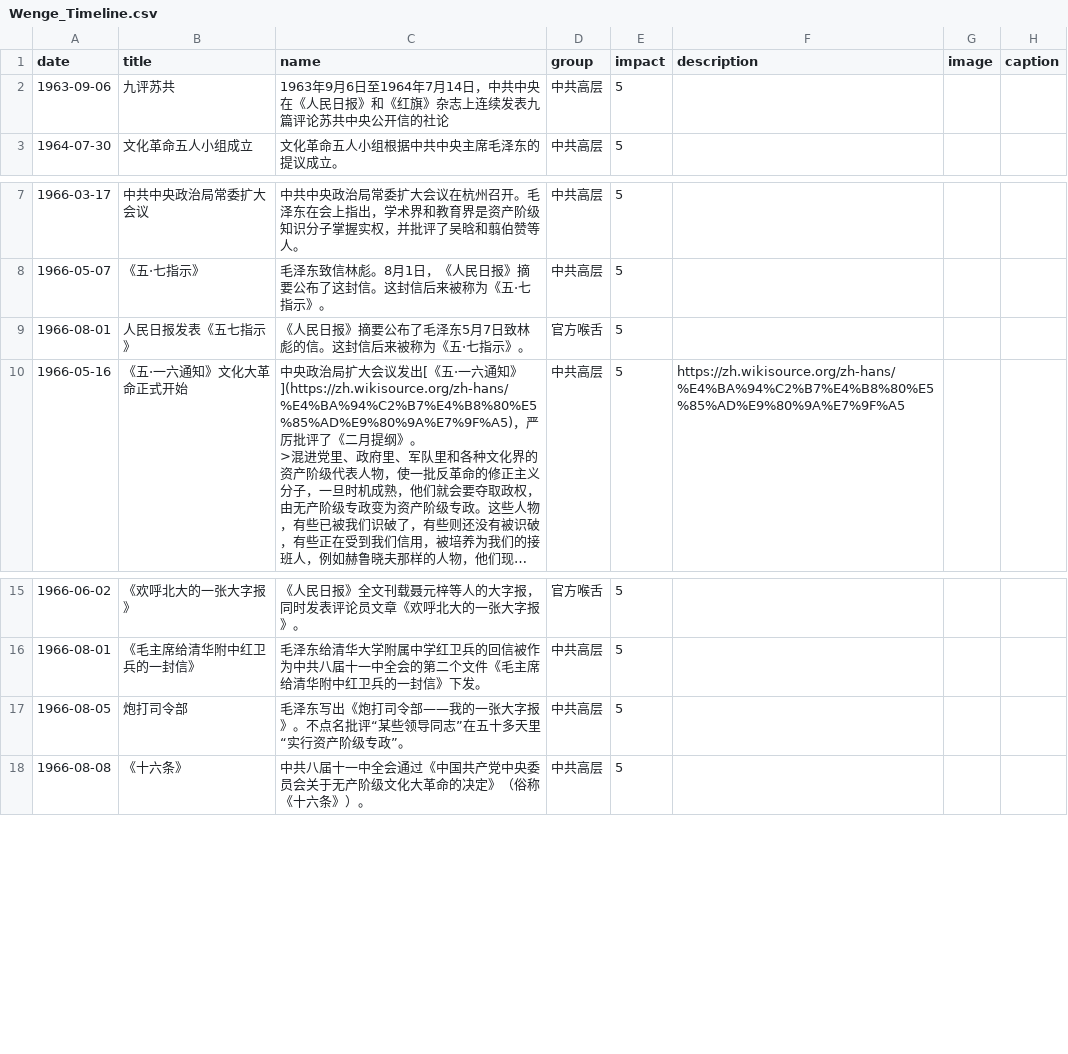
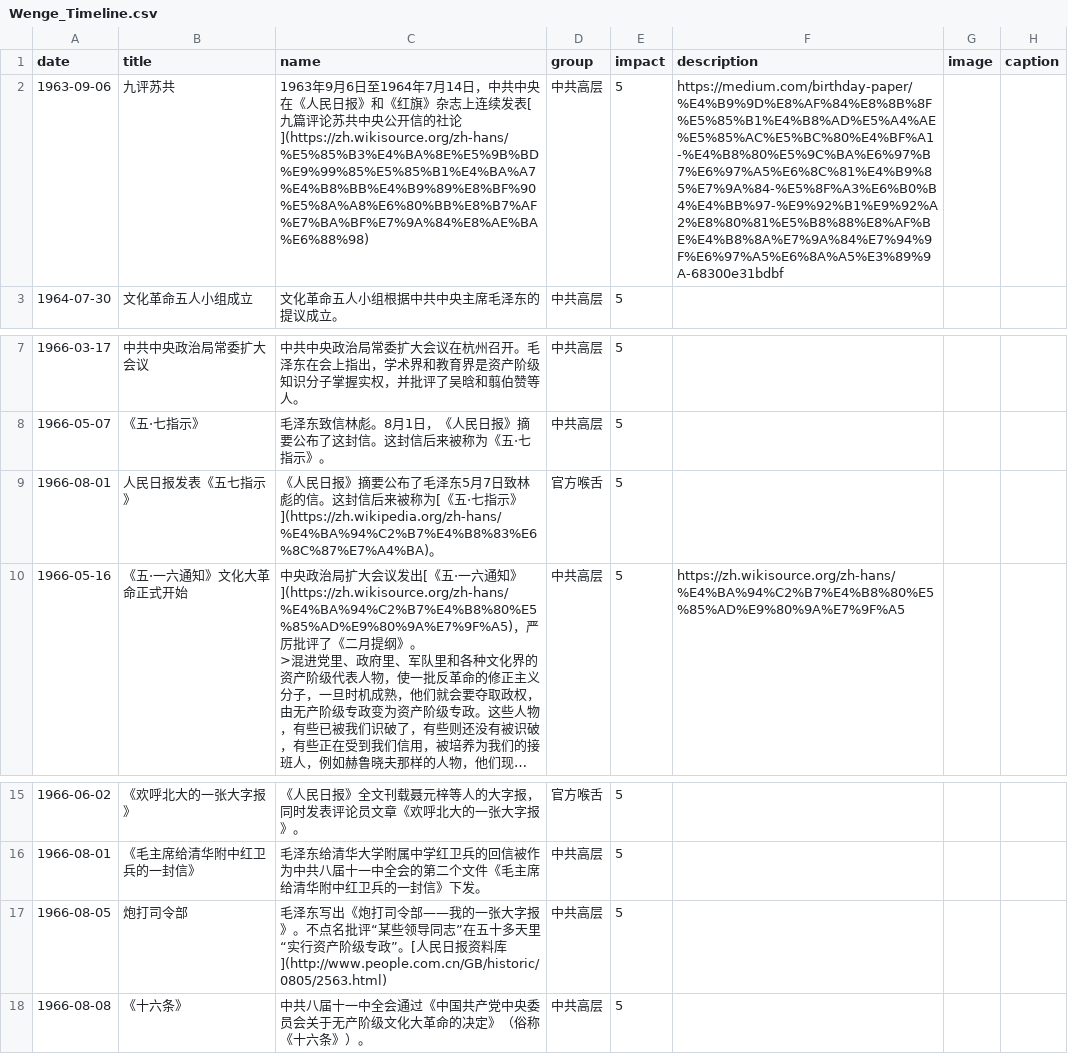
Before and after one commit to chinatimeline/chinatimeline.github.io, a CSV file: _data/csv/Wenge_Timeline.csv, drawn as a sheet; only a part is shown, gaps mark what is left out; long unchanged cells end in …; the diff names each change by its address in the sheet, - before the commit and + after, or states it on an @@ line.

Commit message:
文革资料

```diff
--- a/_data/csv/Wenge_Timeline.csv
+++ b/_data/csv/Wenge_Timeline.csv
-C2 (name): …连续发表九篇评论苏共中央公开信的社论
+C2 (name): …连续发表[九篇评论苏共中央公开信的社论](https://zh.wikisource.org/zh-hans/%E5%85%B3%E4%BA%8E%E5%9B%BD%E9%99%85%E5%85%B1%E4%BA%A7%E4%B8%BB%E4%B9%89%E8%BF%90%E5%8A%A8%E6%80%BB%E8%B7%AF%E7%BA%BF%E7%9A%84%E8%AE%BA%E6%88%98)
-F2 (description): (empty)
+F2 (description): https://medium.com/birthday-paper/%E4%B9%9D%E8%AF%84%E8%8B%8F%E5%85%B1%E4%B8%AD%E5%A4%AE%E5%85%AC%E5%BC%80%E4%BF%A1-%E4%B8%80%E5%9C%BA%E6%97%B7%E6%97%A5%E6%8C%81%E4%B9%85%E7%9A%84-%E5%8F%A3%E6%B0%B4%E4%BB%97-%E9%92%B1%E9%92%A2%E8%80%81%E5%B8%88%E8%AF%BE%E4%B8%8A%E7%9A%84%E7%94%9F%E6%97%A5%E6%8A%A5%E3%89%9A-68300e31bdbf
-C9 (name): …来被称为《五·七指示》。
+C9 (name): …来被称为[《五·七指示》](https://zh.wikipedia.org/zh-hans/%E4%BA%94%C2%B7%E4%B8%83%E6%8C%87%E7%A4%BA)。
-C17 (name): …专政”。
+C17 (name): …专政”。[人民日报资料库](http://www.people.com.cn/GB/historic/0805/2563.html)
```
